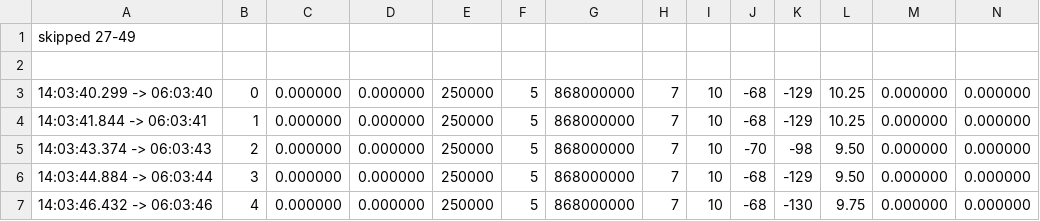
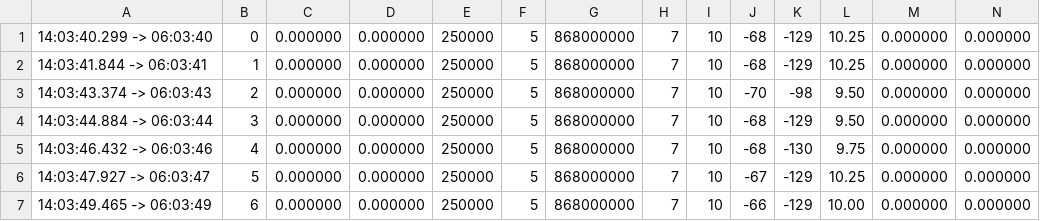
Before and after one commit to Kaiqi-Liang/CITS4419-Project, a CSV file: close_car_Frequency.csv (was 6_close_car_f.csv), drawn as a sheet; only a part is shown; the shorter side is filled out with more unchanged rows; the diff names each change by its address in the sheet, - before the commit and + after, or states it on an @@ line.

Commit message:
Data cleaning and plotting

```diff
--- a/6_close_car_f.csv
+++ b/close_car_Frequency.csv
-row 1: skipped 27-49
-row 2: (empty)
```
Also changed, not shown: close_car_TxPower.csv, close_noCar_SpreadingFactor.csv, 3 other files.
